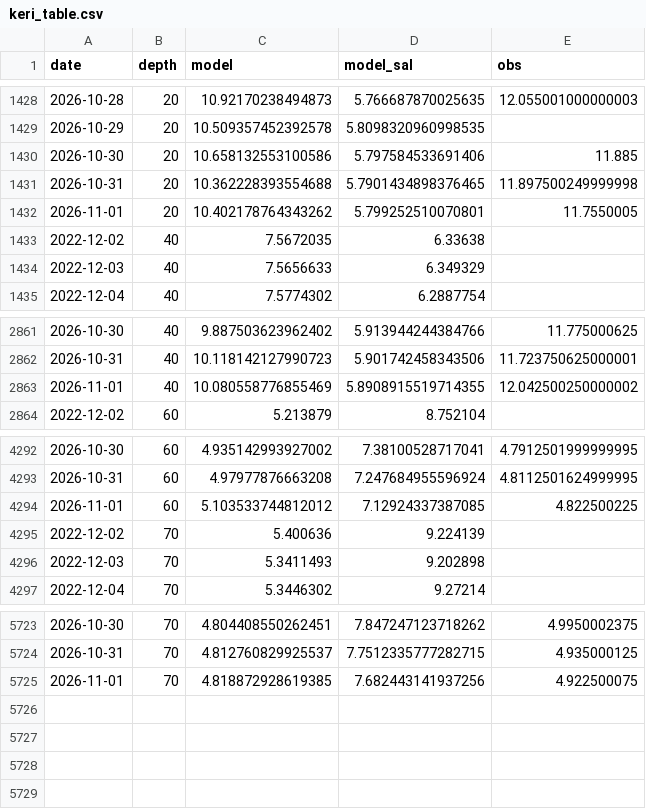
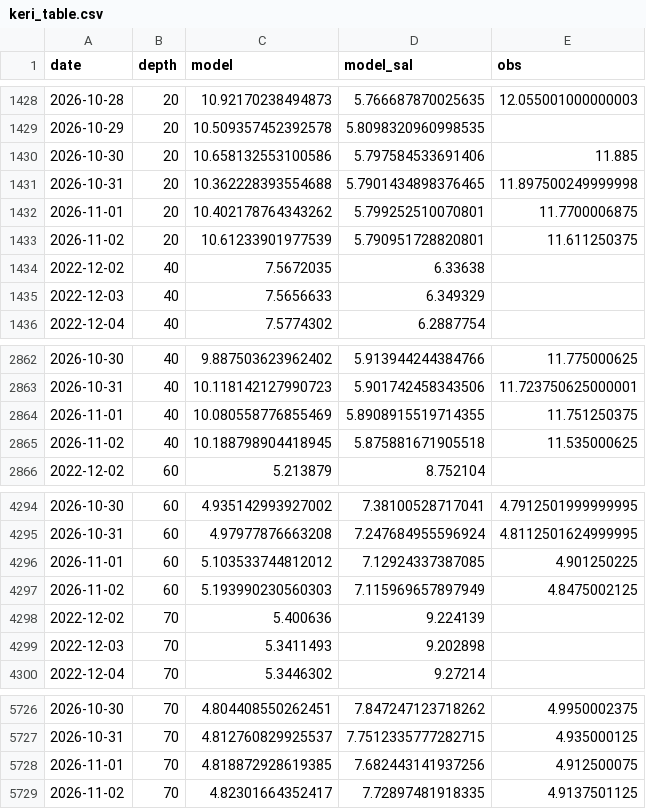
Before and after one commit to ismlylmz/bluethermal-ai, a CSV file: data/keri_table.csv, drawn as a sheet; only a part is shown, gaps mark what is left out.

```diff
--- a/data/keri_table.csv
+++ b/data/keri_table.csv
@@ -1431,3 +1431,4 @@ date,depth,model,model_sal,obs
 2026-10-31,20,10.362228393554688,5.7901434898376465,11.897500249999998
-2026-11-01,20,10.402178764343262,5.799252510070801,11.7550005
+2026-11-01,20,10.402178764343262,5.799252510070801,11.7700006875
+2026-11-02,20,10.61233901977539,5.790951728820801,11.611250375
 2022-12-02,40,7.5672035,6.33638,
@@ -2862,3 +2863,4 @@ date,depth,model,model_sal,obs
 2026-10-31,40,10.118142127990723,5.901742458343506,11.723750625000001
-2026-11-01,40,10.080558776855469,5.8908915519714355,12.042500250000002
+2026-11-01,40,10.080558776855469,5.8908915519714355,11.751250375
+2026-11-02,40,10.188798904418945,5.875881671905518,11.535000625
 2022-12-02,60,5.213879,8.752104,
@@ -4293,3 +4295,4 @@ date,depth,model,model_sal,obs
 2026-10-31,60,4.97977876663208,7.247684955596924,4.8112501624999995
-2026-11-01,60,5.103533744812012,7.12924337387085,4.822500225
+2026-11-01,60,5.103533744812012,7.12924337387085,4.901250225
+2026-11-02,60,5.193990230560303,7.115969657897949,4.8475002125
 2022-12-02,70,5.400636,9.224139,
@@ -5724,2 +5727,3 @@ date,depth,model,model_sal,obs
 2026-10-31,70,4.812760829925537,7.7512335777282715,4.935000125
-2026-11-01,70,4.818872928619385,7.682443141937256,4.922500075
+2026-11-01,70,4.818872928619385,7.682443141937256,4.912500075
+2026-11-02,70,4.82301664352417,7.72897481918335,4.9137501125
```
Also changed, not shown: data/forecast_test.csv, data/ml_summary.csv, 11 other files.
